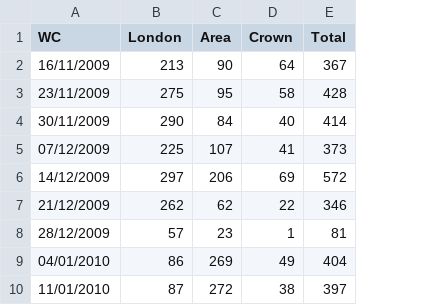
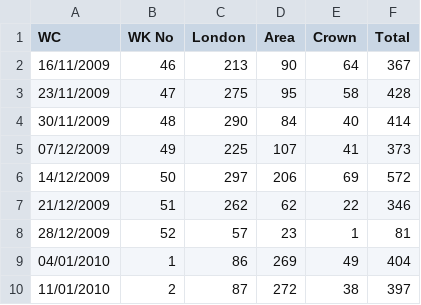
Before and after one commit to Elliotsul/Year3_Project, a CSV file: Year3_Project/Data/Request_analysis_weekly.csv, drawn as a sheet; only a part is shown; the diff names each change by its address in the sheet, - before the commit and + after, or states it on an @@ line.

```diff
--- a/Year3_Project/Data/Request_analysis_weekly.csv
+++ b/Year3_Project/Data/Request_analysis_weekly.csv
+column B (WK No), rows 2-10: 46 | 47 | 48 | 49 | 50 | 51 | 52 | 1 | 2
```
Also changed, not shown: Year3_Project/Data/Request_analysis_daily.csv, 5 other files.
